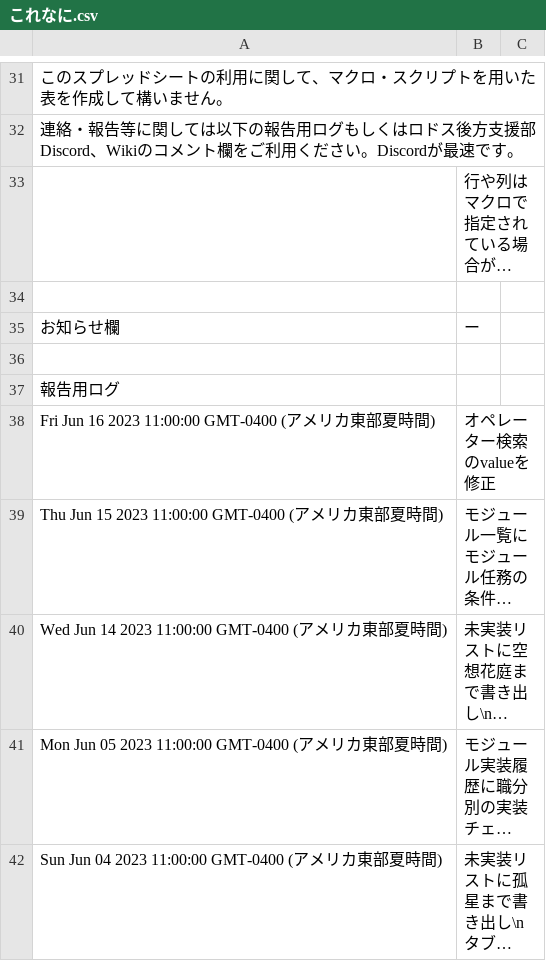
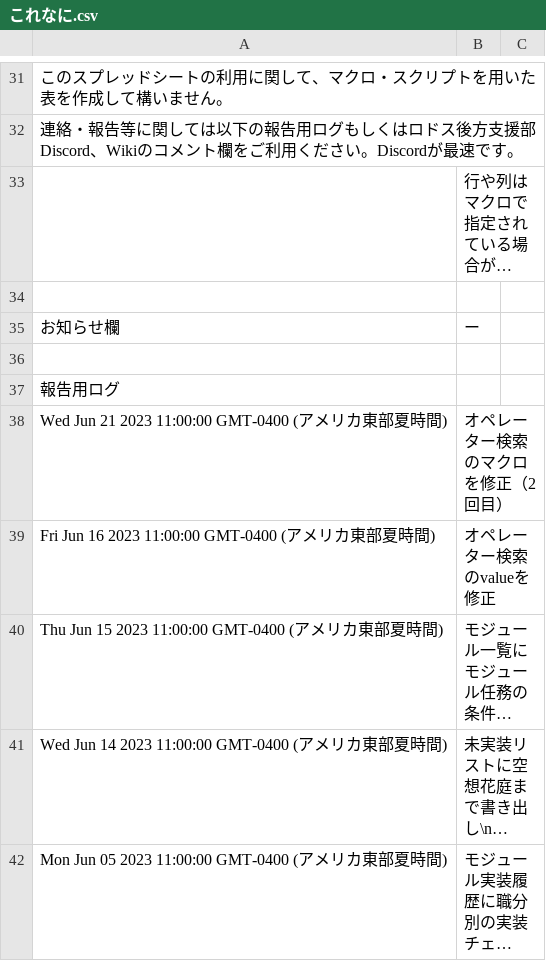
Before and after one commit to Melnus/Arknights_inv, a CSV file: main/これなに.csv, drawn as a sheet; only a part is shown, gaps mark what is left out; the shorter side is filled out with more unchanged rows; long unchanged cells end in ….

```diff
--- a/main/これなに.csv
+++ b/main/これなに.csv
@@ -37,2 +37,3 @@
 "報告用ログ","",""
+"Wed Jun 21 2023 11:00:00 GMT-0400 (アメリカ東部夏時間)","オペレーター検索のマクロを修正（2回目）",""
 "Fri Jun 16 2023 11:00:00 GMT-0400 (アメリカ東部夏時間)","オペレーター検索のvalueを修正",""
```
Also changed, not shown: main/オペレーター検索.csv, main/モジュール3:ステージ.csv, 4 other files.
